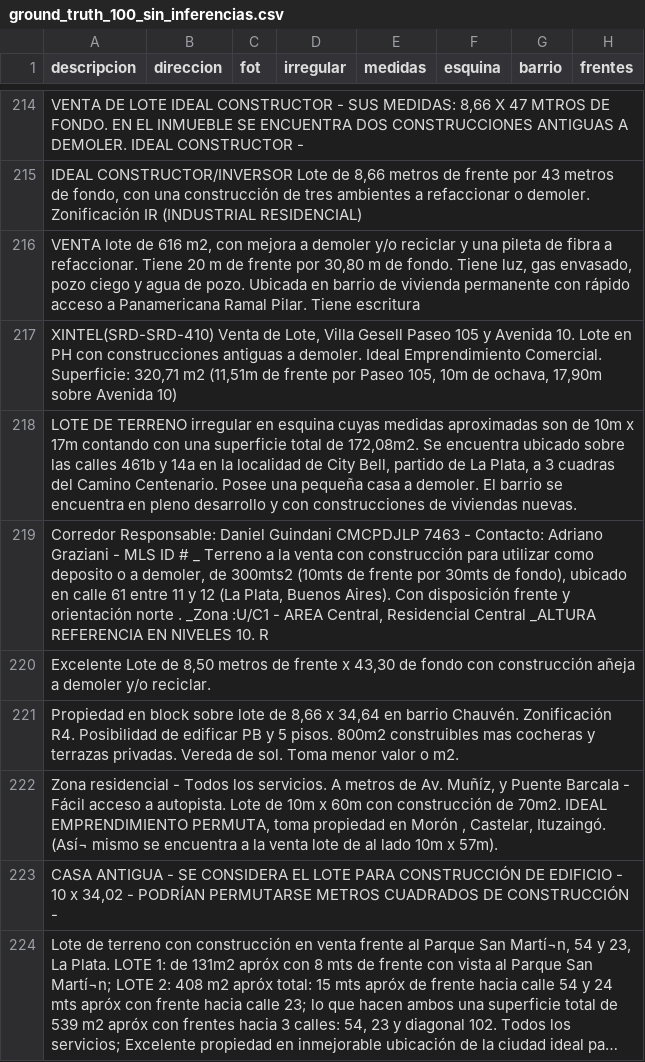
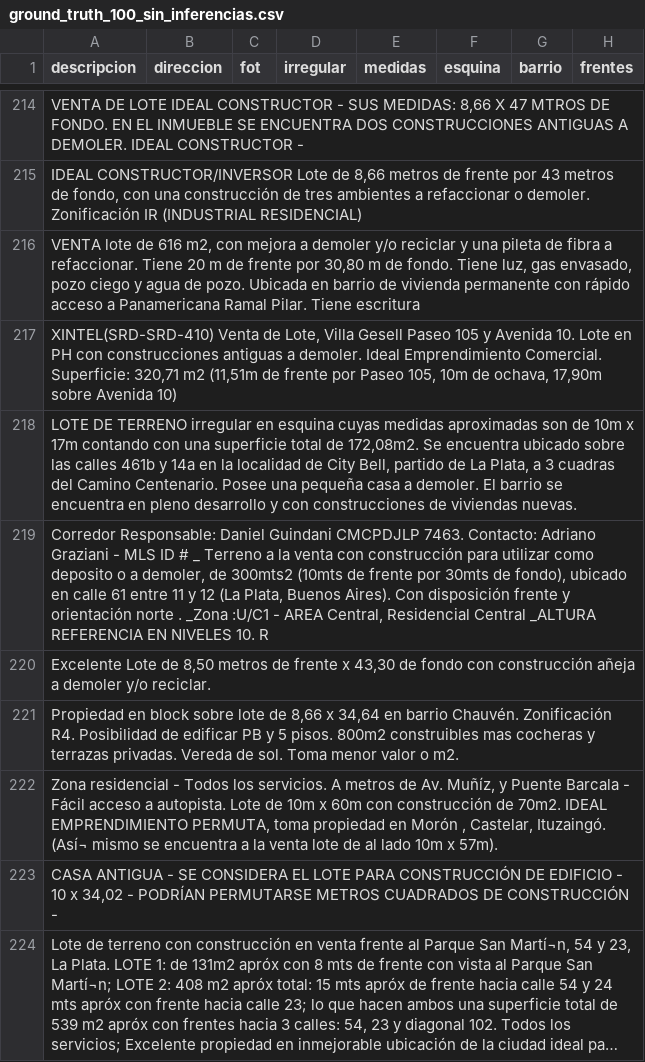
Before and after one commit to cientopolis/OVS-extractor-idis, a CSV file: input/ground_truth_100_sin_inferencias.csv, drawn as a sheet; only a part is shown, gaps mark what is left out; long unchanged cells end in …; the diff names each change by its address in the sheet, - before the commit and + after, or states it on an @@ line.

```diff
--- a/input/ground_truth_100_sin_inferencias.csv
+++ b/input/ground_truth_100_sin_inferencias.csv
-A219 (descripcion): …Guindani CMCPDJLP 7463 - Contacto: Adriano…
+A219 (descripcion): …Guindani CMCPDJLP 7463. Contacto: Adriano…
```
Also changed, not shown: 1 other file.
